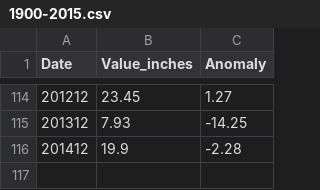
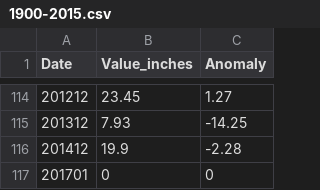
Before and after one commit to alimo20/splunk4good, a CSV file: apps/ca_drought/data/cad_noaa_ca_precipitation/1900-2015.csv, drawn as a sheet; only a part is shown, gaps mark what is left out; the diff names each change by its address in the sheet, - before the commit and + after, or states it on an @@ line.

Commit message:
Further cleaned up and tested ca_drought app.

```diff
--- a/apps/ca_drought/data/cad_noaa_ca_precipitation/1900-2015.csv
+++ b/apps/ca_drought/data/cad_noaa_ca_precipitation/1900-2015.csv
+row 117: 201701 | 0 | 0
```
Also changed, not shown: 3 other files.
